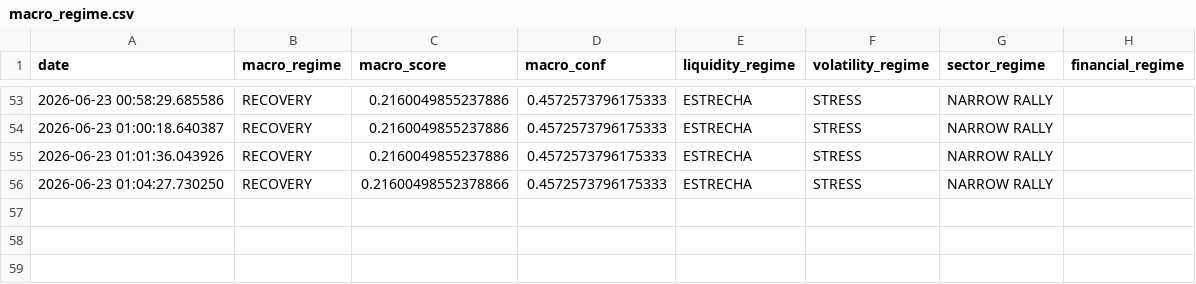
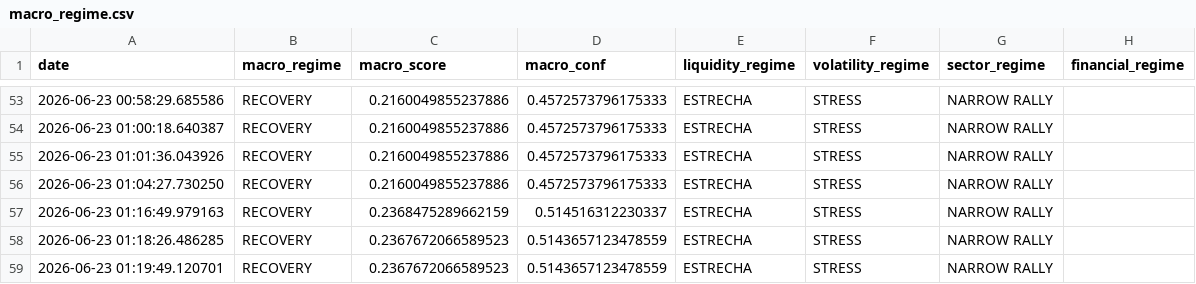
Before and after one commit to bledabladis-png/radar-cazador-silencioso, a CSV file: outputs/macro_regime.csv, drawn as a sheet; only a part is shown, gaps mark what is left out.

```diff
--- a/outputs/macro_regime.csv
+++ b/outputs/macro_regime.csv
@@ -55,2 +55,5 @@ date,macro_regime,macro_score,macro_conf,liquidity_regime,volatility_regime,sect
 2026-06-23 01:01:36.043926,RECOVERY,0.2160049855237886,0.4572573796175333,ESTRECHA,STRESS,NARROW RALLY,
-2026-06-23 01:04:27.730250,RECOVERY,0.21600498552378866,0.4572573796175333,ESTRECHA,STRESS,NARROW RALLY,
+2026-06-23 01:04:27.730250,RECOVERY,0.2160049855237886,0.4572573796175333,ESTRECHA,STRESS,NARROW RALLY,
+2026-06-23 01:16:49.979163,RECOVERY,0.2368475289662159,0.514516312230337,ESTRECHA,STRESS,NARROW RALLY,
+2026-06-23 01:18:26.486285,RECOVERY,0.2367672066589523,0.5143657123478559,ESTRECHA,STRESS,NARROW RALLY,
+2026-06-23 01:19:49.120701,RECOVERY,0.2367672066589523,0.5143657123478559,ESTRECHA,STRESS,NARROW RALLY,
```
Also changed, not shown: outputs/sector_rankings.csv, 2 other files.
